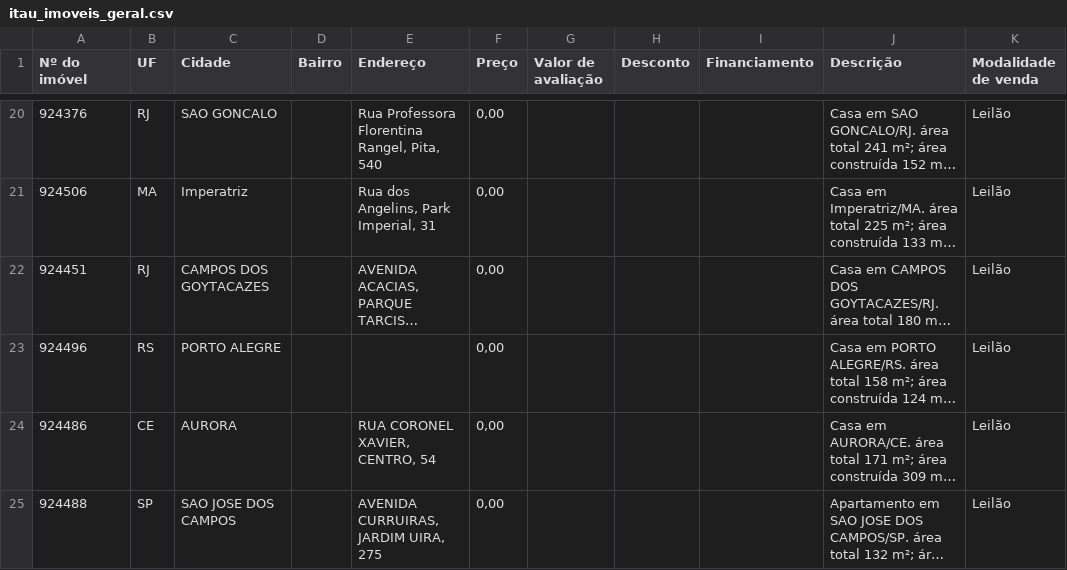
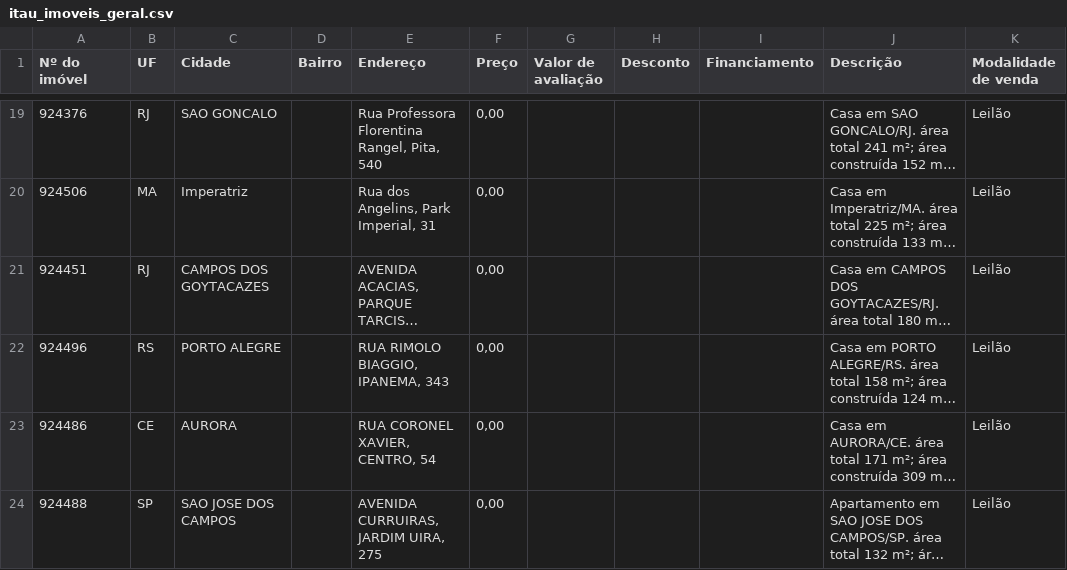
Before and after one commit to NMNeto/imoveis-radar-static, a CSV file: data/raw/itau/itau_imoveis_geral.csv, drawn as a sheet; only a part is shown, gaps mark what is left out; long unchanged cells end in …; addresses are those after the commit; the diff covers the shown part only; the diff names each change by its address in the sheet, - before the commit and + after, or states it on an @@ line.

```diff
--- a/data/raw/itau/itau_imoveis_geral.csv
+++ b/data/raw/itau/itau_imoveis_geral.csv
-E22 (Endereço): (empty)
+E22 (Endereço): RUA RIMOLO BIAGGIO, IPANEMA, 343
```
Also changed, not shown: 5 removed rows and 1 edited cell elsewhere in this file, data/raw/santander/santander_imoveis_geral.csv, 15 other files.
